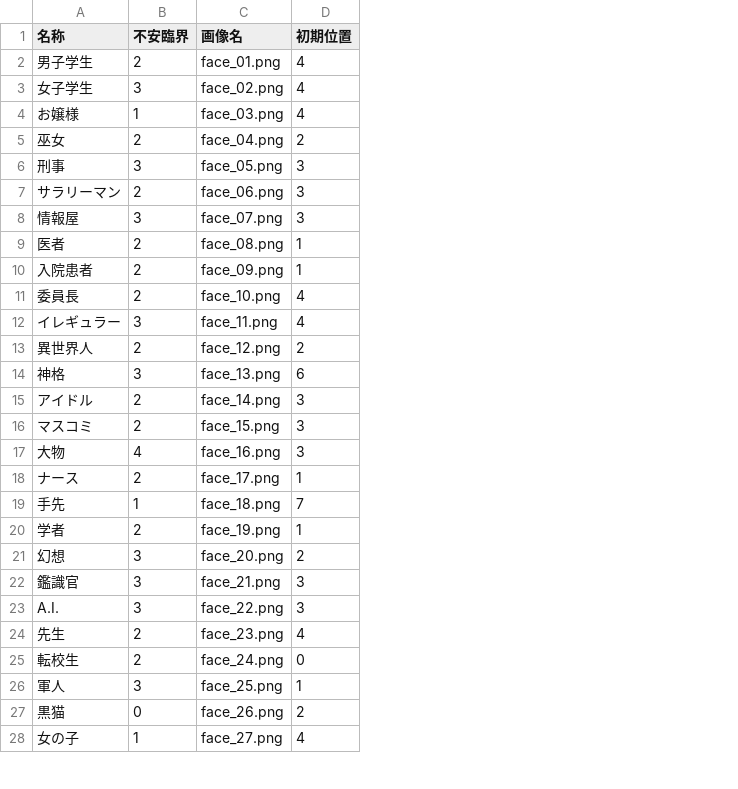
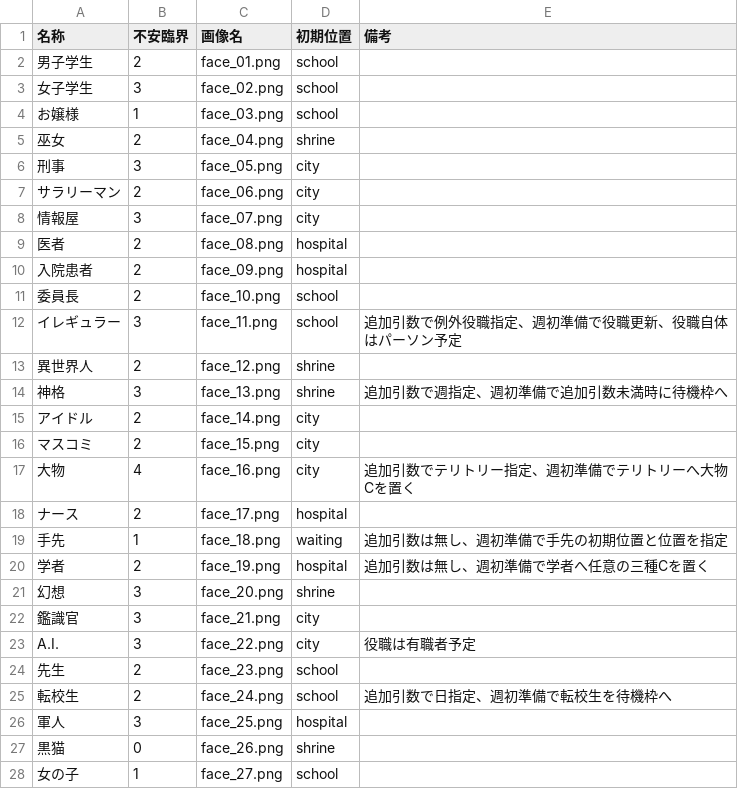
Before and after one commit to Kimura-Taiki/RoopeR_X, a CSV file: db/seeds/座の一覧.csv, drawn as a sheet; only a part is shown; the diff covers the shown part only; the diff names each change by its address in the sheet, - before the commit and + after, or states it on an @@ line.

```diff
--- a/db/seeds/座の一覧.csv
+++ b/db/seeds/座の一覧.csv
+column E (備考), rows 12-25: 追加引数で例外役職指定、週初準備で役職更新、役職自体はパーソン予定 |  | 追加引数で週指定、週初準備で追加引数未満時に待機枠へ |  |  | 追加引数でテリトリー指定、週初準備でテリトリーへ大物Cを置く |  | 追加引数は無し、週初準備で手先の初期位置と位置を指定 | 追加引数は無し、週初準備で学者へ任意の三種Cを置く |  |  | 役職は有職者予定 |  | 追加引数で日指定、週初準備で転校生を待機枠へ
-D2:D4 (初期位置): 4
+D2:D4 (初期位置): school
-D5 (初期位置): 2
+D5 (初期位置): shrine
-D6:D8 (初期位置): 3
+D6:D8 (初期位置): city
-D9:D10 (初期位置): 1
+D9:D10 (初期位置): hospital
-D11:D12 (初期位置): 4
+D11:D12 (初期位置): school
-D13 (初期位置): 2
+D13 (初期位置): shrine
-D14 (初期位置): 6
+D14 (初期位置): shrine
-D15:D17 (初期位置): 3
+D15:D17 (初期位置): city
-D18 (初期位置): 1
+D18 (初期位置): hospital
-D19 (初期位置): 7
+D19 (初期位置): waiting
-D20 (初期位置): 1
+D20 (初期位置): hospital
-D21 (初期位置): 2
+D21 (初期位置): shrine
-D22:D23 (初期位置): 3
+D22:D23 (初期位置): city
-D24 (初期位置): 4
+D24 (初期位置): school
-D25 (初期位置): 0
+D25 (初期位置): school
-D26 (初期位置): 1
+D26 (初期位置): hospital
-D27 (初期位置): 2
+D27 (初期位置): shrine
-D28 (初期位置): 4
+D28 (初期位置): school
```
Also changed, not shown: 12 edited cells elsewhere in this file, db/seeds/役職の一覧.csv, 1 other file.
